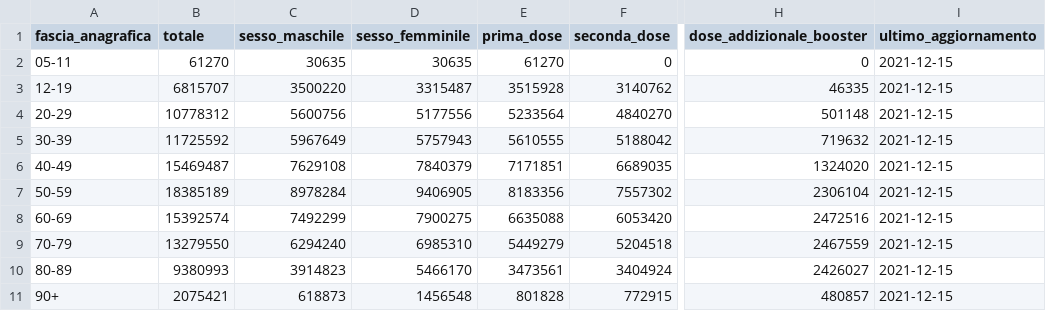
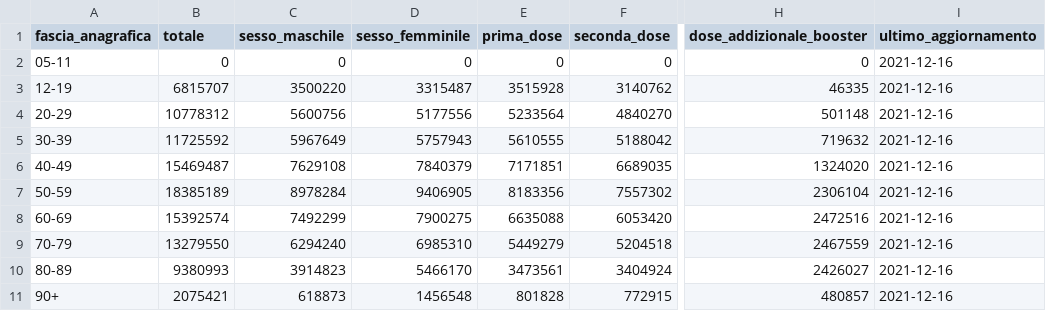
Before and after one commit to L1nk3N/dati-covid, a CSV file: dati/anagrafica-vaccini-summary-latest.csv, drawn as a sheet; only a part is shown, gaps mark what is left out; the diff names each change by its address in the sheet, - before the commit and + after, or states it on an @@ line.

```diff
--- a/dati/anagrafica-vaccini-summary-latest.csv
+++ b/dati/anagrafica-vaccini-summary-latest.csv
-B2 (totale): 61270
+B2 (totale): 0
-C2 (sesso_maschile): 30635
+C2 (sesso_maschile): 0
-D2 (sesso_femminile): 30635
+D2 (sesso_femminile): 0
-E2 (prima_dose): 61270
+E2 (prima_dose): 0
-I2:I11 (ultimo_aggiornamento): 2021-12-15
+I2:I11 (ultimo_aggiornamento): 2021-12-16
```
Also changed, not shown: dati/consegne-vaccini-latest.csv, dati/platea-dose-addizionale-booster.csv, 13 other files.
